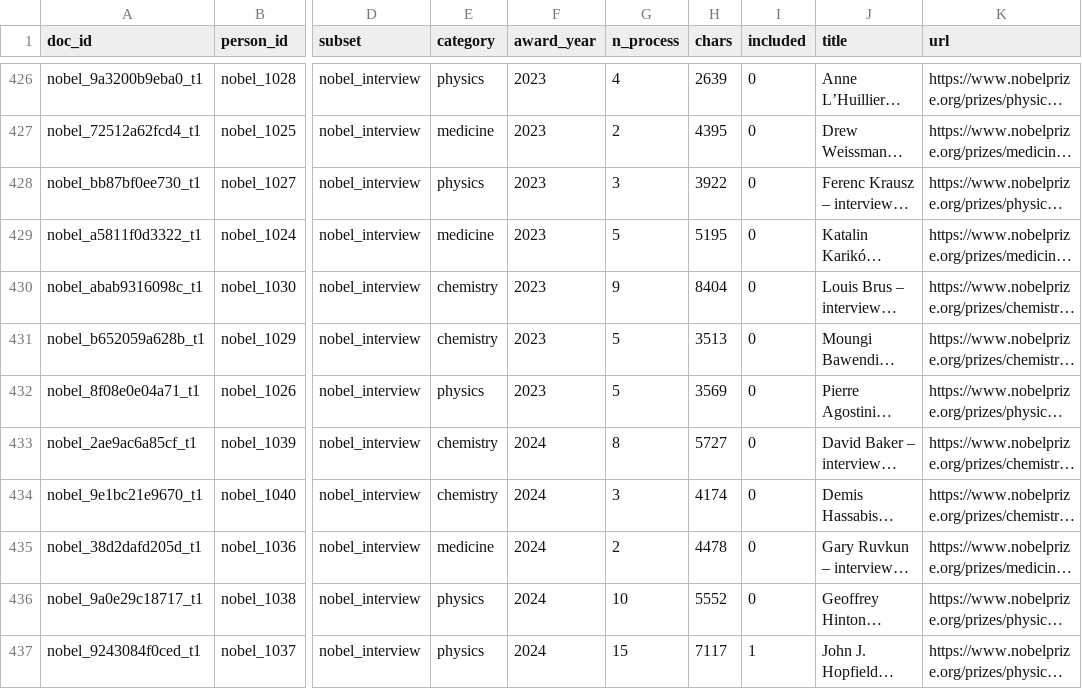
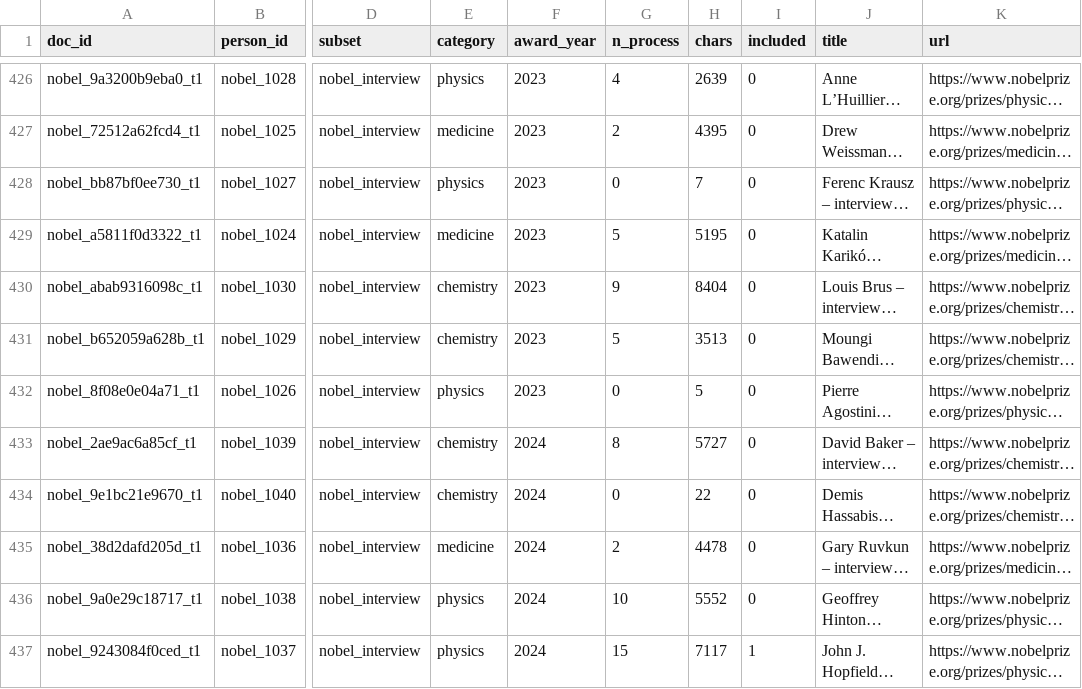
Before and after one commit to lls-11/weiboSpider, a CSV file: innovation_talent/data/self_narrative/index.csv, drawn as a sheet; only a part is shown, gaps mark what is left out; long unchanged cells end in …; the diff covers the shown part only; the diff names each change by its address in the sheet, - before the commit and + after, or states it on an @@ line.

```diff
--- a/innovation_talent/data/self_narrative/index.csv
+++ b/innovation_talent/data/self_narrative/index.csv
-G428 (n_process): 3
+G428 (n_process): 0
-H428 (chars): 3922
+H428 (chars): 7
-G432 (n_process): 5
+G432 (n_process): 0
-H432 (chars): 3569
+H432 (chars): 5
-G434 (n_process): 3
+G434 (n_process): 0
-H434 (chars): 4174
+H434 (chars): 22
```
Also changed, not shown: 97 edited cells elsewhere in this file, 5 other files.
